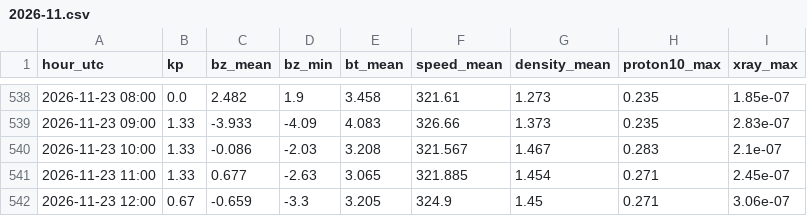
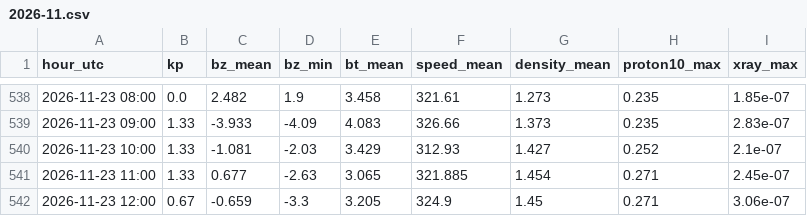
Before and after one commit to ja1bbe/propagation, a CSV file: data/spacewx/2026-11.csv, drawn as a sheet; only a part is shown, gaps mark what is left out.

```diff
--- a/data/spacewx/2026-11.csv
+++ b/data/spacewx/2026-11.csv
@@ -539,3 +539,3 @@ hour_utc,kp,bz_mean,bz_min,bt_mean,speed_mean,density_mean,proton10_max,xray_max
 2026-11-23 09:00,1.33,-3.933,-4.09,4.083,326.66,1.373,0.235,2.83e-07
-2026-11-23 10:00,1.33,-0.086,-2.03,3.208,321.567,1.467,0.283,2.1e-07
+2026-11-23 10:00,1.33,-1.081,-2.03,3.429,312.93,1.427,0.252,2.1e-07
 2026-11-23 11:00,1.33,0.677,-2.63,3.065,321.885,1.454,0.271,2.45e-07
```
Also changed, not shown: data/samples_v2.csv, 4 other files.
